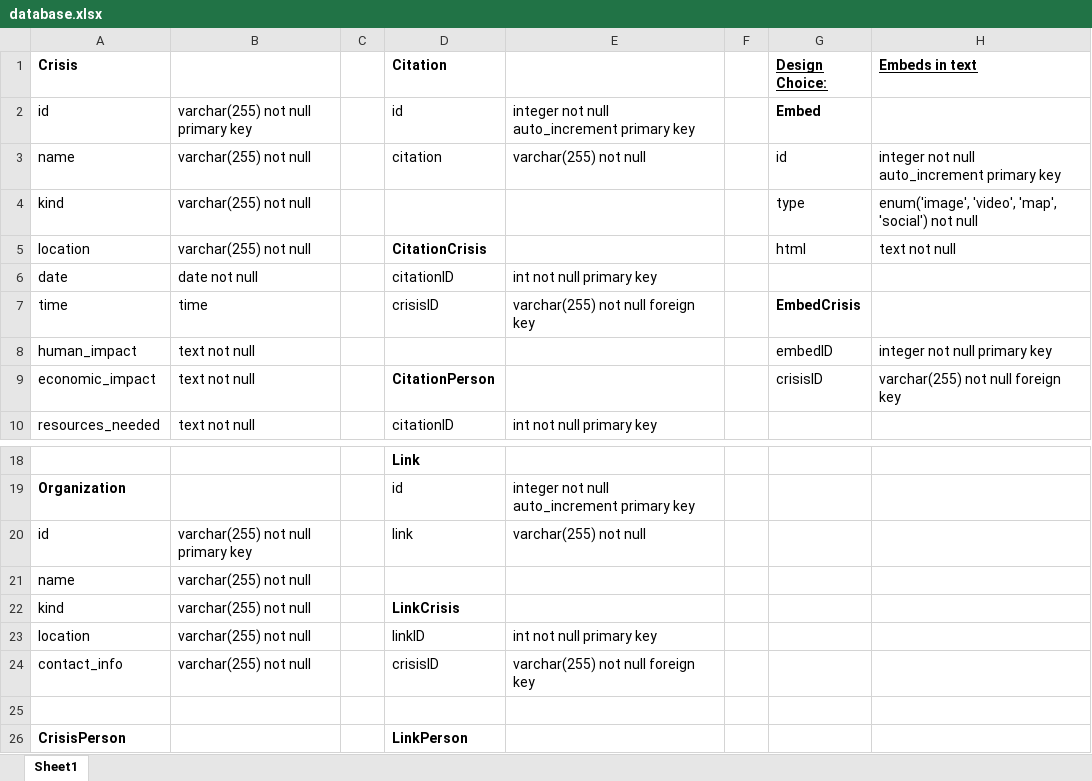
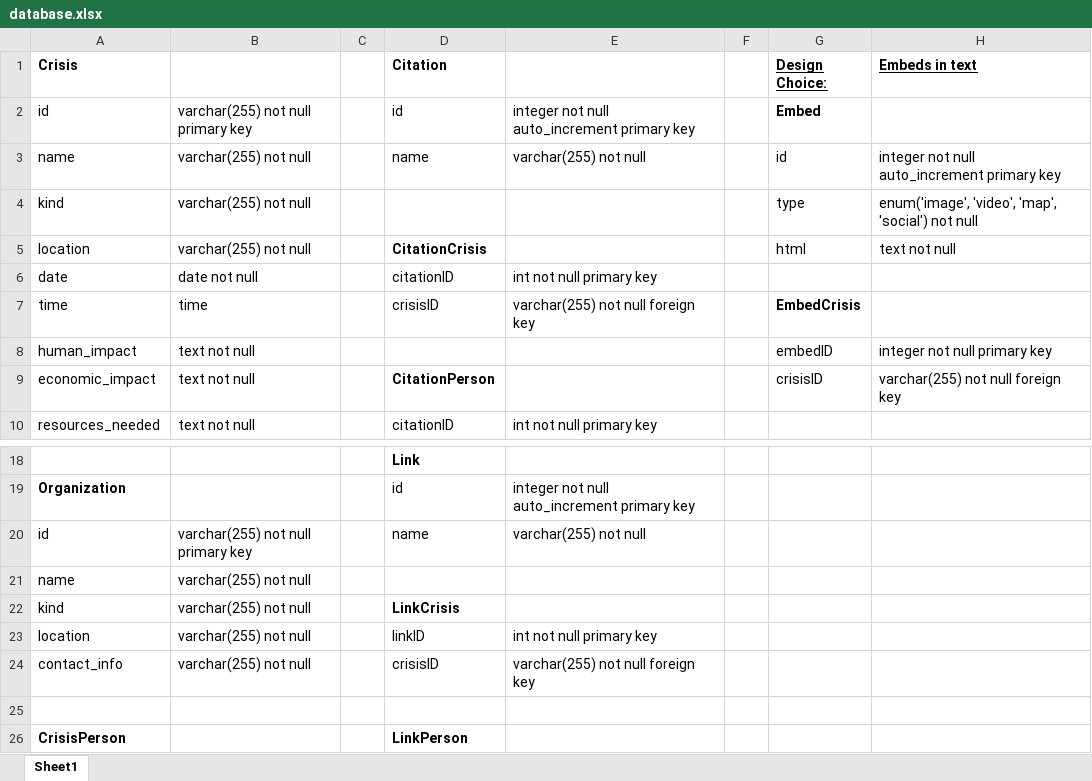
Before and after one commit to Blake-Johnson/cs373-wcdb, an Excel workbook: assets/design/database.xlsx, sheet Sheet1, drawn as a sheet; only a part is shown, gaps mark what is left out; values as stored, in another font and other column widths than the file's, no borders; the diff names each change by its address in the sheet, - before the commit and + after, or states it on an @@ line.

Commit message:
updated design for database citations

```diff
--- a/assets/design/database.xlsx (sheet Sheet1)
+++ b/assets/design/database.xlsx (sheet Sheet1)
-D3 (Citation): citation
+D3 (Citation): name
-D20 (Citation): link
+D20 (Citation): name
```
